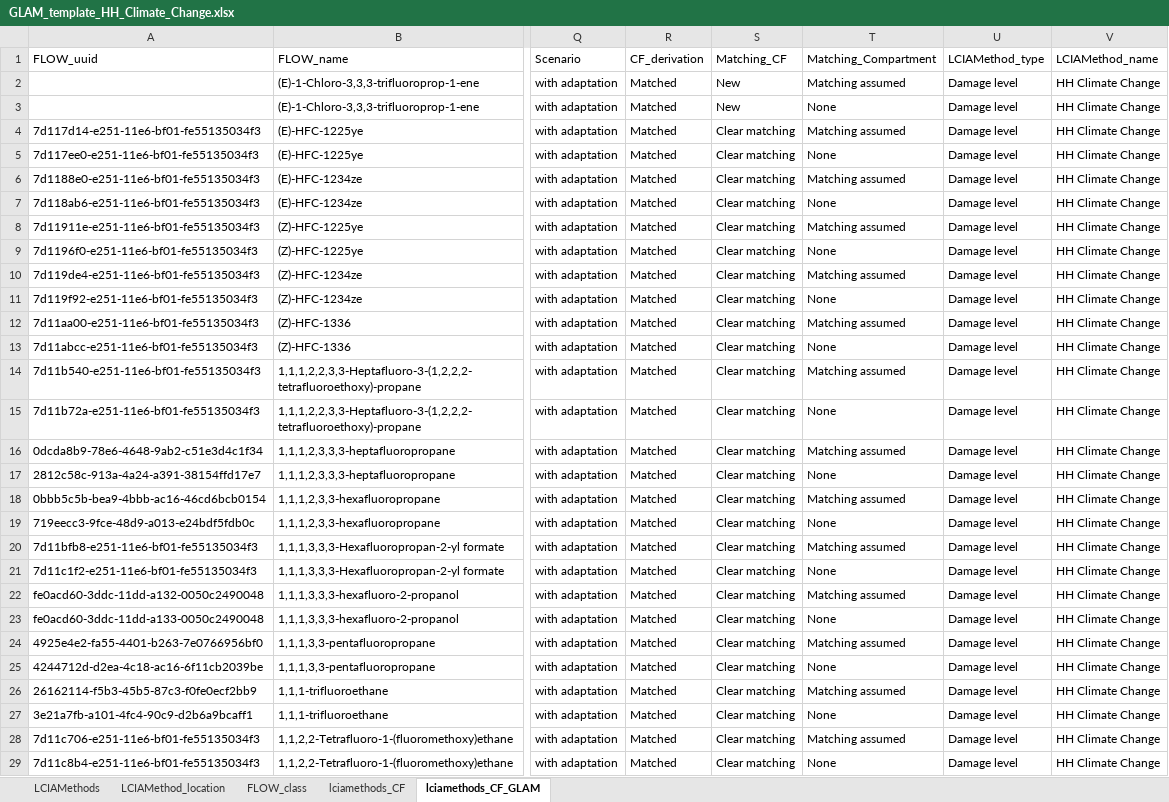
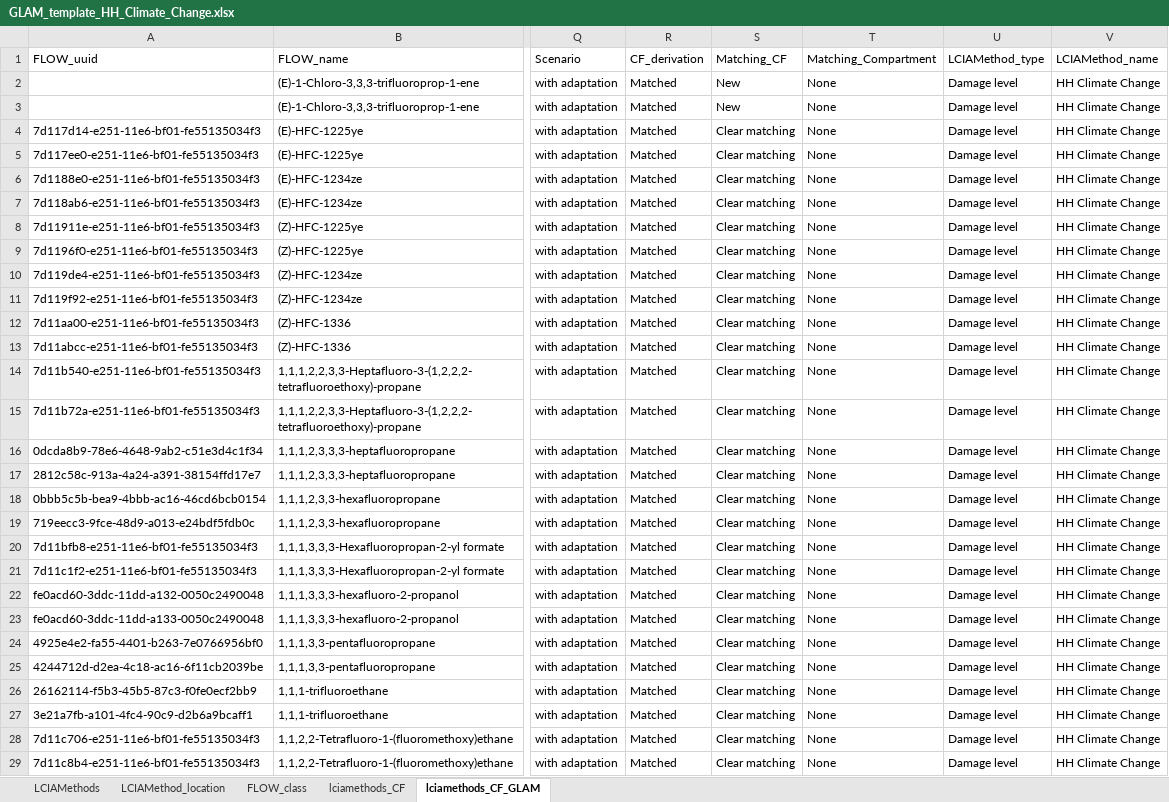
Before and after one commit to dodolinchen/GLAM_testing, an Excel workbook: GLAM_template_HH_Climate_Change.xlsx, sheet lciamethods_CF_GLAM, drawn as a sheet; only a part is shown, gaps mark what is left out; values as stored, in another font and other column widths than the file's, no borders; the diff covers the shown part only; the diff names each change by its address in the sheet, - before the commit and + after, or states it on an @@ line.

```diff
--- a/GLAM_template_HH_Climate_Change.xlsx (sheet lciamethods_CF_GLAM)
+++ b/GLAM_template_HH_Climate_Change.xlsx (sheet lciamethods_CF_GLAM)
-T2 (Matching_Compartment): Matching assumed
+T2 (Matching_Compartment): None
-T4 (Matching_Compartment): Matching assumed
+T4 (Matching_Compartment): None
-T6 (Matching_Compartment): Matching assumed
+T6 (Matching_Compartment): None
-T8 (Matching_Compartment): Matching assumed
+T8 (Matching_Compartment): None
-T10 (Matching_Compartment): Matching assumed
+T10 (Matching_Compartment): None
-T12 (Matching_Compartment): Matching assumed
+T12 (Matching_Compartment): None
-T14 (Matching_Compartment): Matching assumed
+T14 (Matching_Compartment): None
-T16 (Matching_Compartment): Matching assumed
+T16 (Matching_Compartment): None
-T18 (Matching_Compartment): Matching assumed
+T18 (Matching_Compartment): None
-T20 (Matching_Compartment): Matching assumed
+T20 (Matching_Compartment): None
-T22 (Matching_Compartment): Matching assumed
+T22 (Matching_Compartment): None
-T24 (Matching_Compartment): Matching assumed
+T24 (Matching_Compartment): None
-T26 (Matching_Compartment): Matching assumed
+T26 (Matching_Compartment): None
-T28 (Matching_Compartment): Matching assumed
+T28 (Matching_Compartment): None
```
Also changed, not shown: 2 added rows, 1 removed row and 205 edited cells elsewhere in this sheet, sheet LCIAMethods, hidden cells, GLAM_template_HH_IR.xlsx, GLAM_template_HH_Water_Consumption.xlsx.
